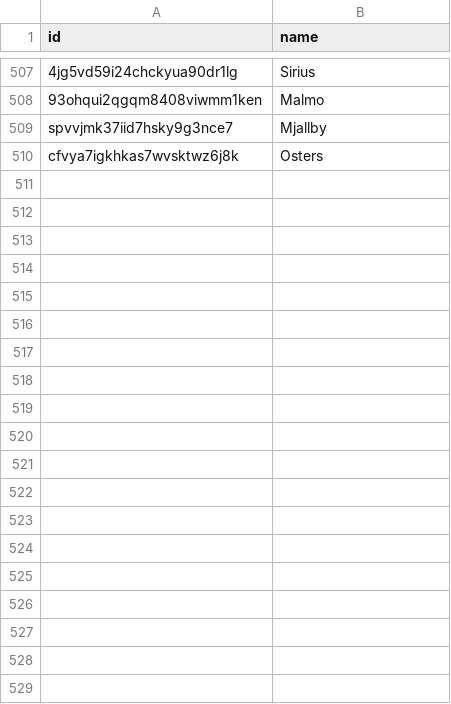
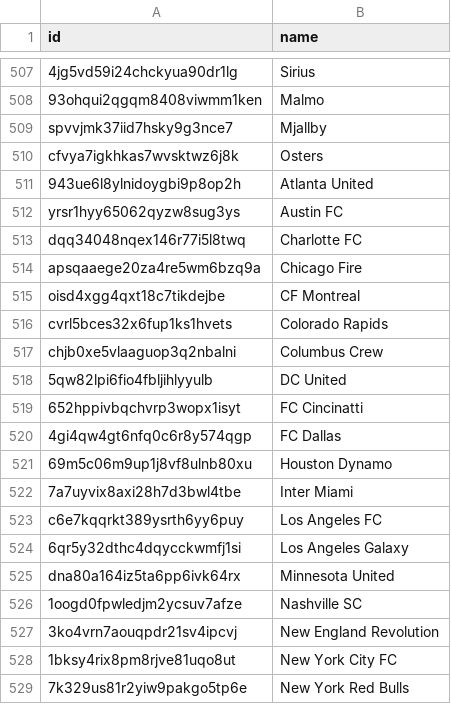
Before and after one commit to kwashaf/dashboard, a CSV file: teamlog.csv, drawn as a sheet; only a part is shown, gaps mark what is left out; the diff covers the shown part only.

Commit message:
Add files via upload

```diff
--- a/teamlog.csv
+++ b/teamlog.csv
@@ -510 +510,20 @@ spvvjmk37iid7hsky9g3nce7,Mjallby
 cfvya7igkhkas7wvsktwz6j8k,Osters
+943ue6l8ylnidoygbi9p8op2h,Atlanta United
+yrsr1hyy65062qyzw8sug3ys,Austin FC
+dqq34048nqex146r77i5l8twq,Charlotte FC
+apsqaaege20za4re5wm6bzq9a,Chicago Fire
+oisd4xgg4qxt18c7tikdejbe,CF Montreal
+cvrl5bces32x6fup1ks1hvets,Colorado Rapids
+chjb0xe5vlaaguop3q2nbalni,Columbus Crew
+5qw82lpi6fio4fbljihlyyulb,DC United
+652hppivbqchvrp3wopx1isyt,FC Cincinatti
+4gi4qw4gt6nfq0c6r8y574qgp,FC Dallas
+69m5c06m9up1j8vf8ulnb80xu,Houston Dynamo
+7a7uyvix8axi28h7d3bwl4tbe,Inter Miami
+c6e7kqqrkt389ysrth6yy6puy,Los Angeles FC
+6qr5y32dthc4dqycckwmfj1si,Los Angeles Galaxy
+dna80a164iz5ta6pp6ivk64rx,Minnesota United
+1oogd0fpwledjm2ycsuv7afze,Nashville SC
+3ko4vrn7aouqpdr21sv4ipcvj,New England Revolution
+1bksy4rix8pm8rjve81uqo8ut,New York City FC
+7k329us81r2yiw9pakgo5tp6e,New York Red Bulls
```
Also changed, not shown: 11 added rows elsewhere in this file.
